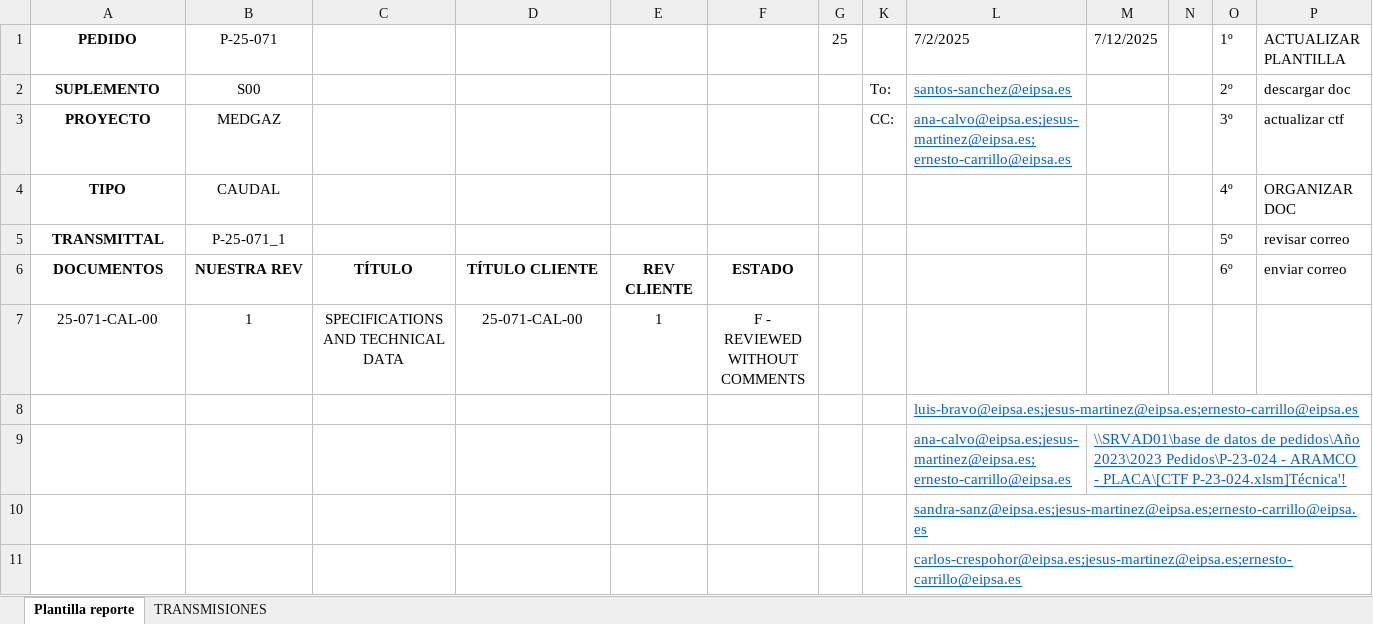
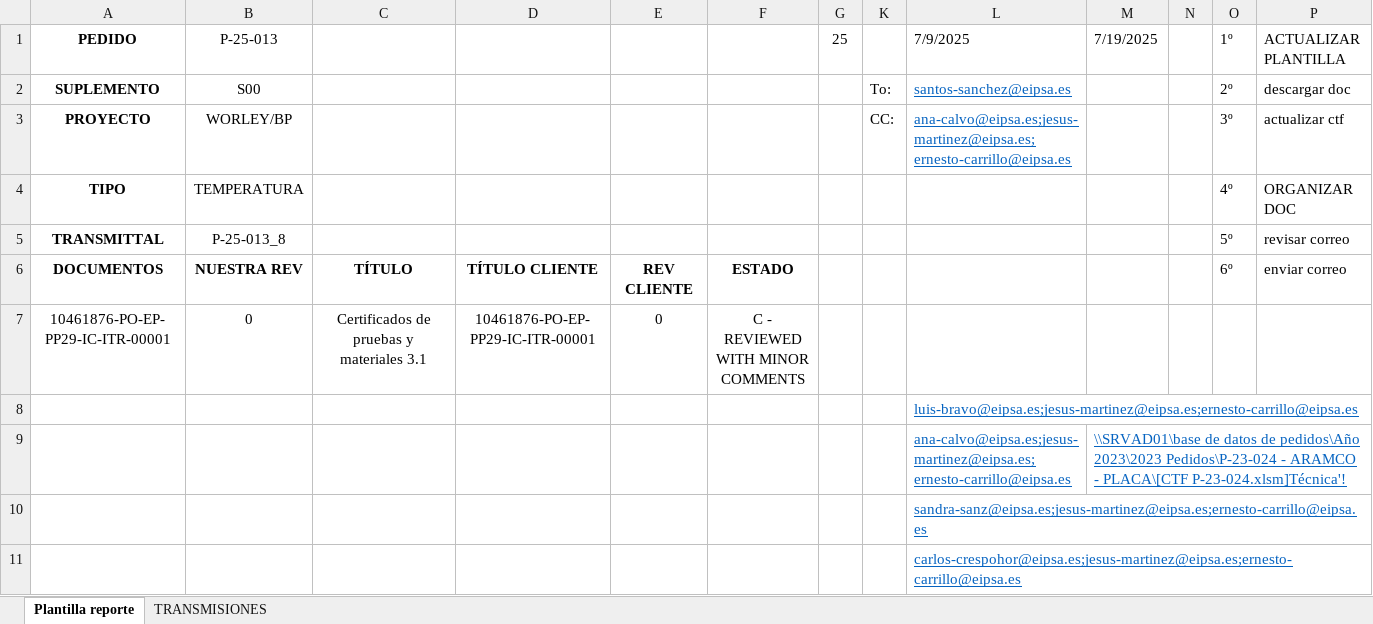
Before and after one commit to jparedesDS/DocuControl, an Excel workbook: tools/plantilla_devoluciones.xlsm, sheet Plantilla reporte, drawn as a sheet; only a part is shown; values as stored, in another font and other column widths than the file's, no borders; charts and pictures not drawn; removed rows and columns are numbered as before the commit, all else as after; the diff names each change by its address in the sheet, - before the commit and + after, or states it on an @@ line.

```diff
--- a/tools/plantilla_devoluciones.xlsm (sheet Plantilla reporte)
+++ b/tools/plantilla_devoluciones.xlsm (sheet Plantilla reporte)
-B1: P-25-071
+B1: P-25-013
-L1: 7/2/2025
+L1: 7/9/2025
-M1: 7/12/2025
+M1: 7/19/2025
-B3 (P-25-013): MEDGAZ
+B3 (P-25-013): WORLEY/BP
-B4 (P-25-013): CAUDAL
+B4 (P-25-013): TEMPERATURA
-B5 (P-25-013): P-25-071_1
+B5 (P-25-013): P-25-013_8
-row 7: 25-071-CAL-00 | 1 | SPECIFICATIONS AND TECHNICAL DATA | 25-071-CAL-00 | 1 | F - REVIEWED WITHOUT COMMENTS
+row 7: 10461876-PO-EP-PP29-IC-ITR-00001 | 0 | Certificados de pruebas y materiales 3.1 | 10461876-PO-EP-PP29-IC-ITR-00001 | 0 | C - REVIEWED WITH MINOR COMMENTS
```
Also changed, not shown: sheet TRANSMISIONES, charts or pictures, data_import/data_erp.xlsx, 4 other files.
